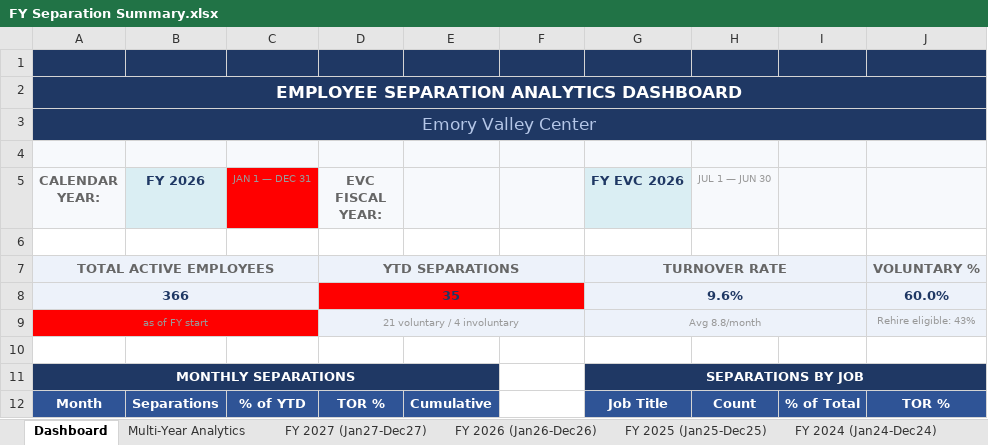
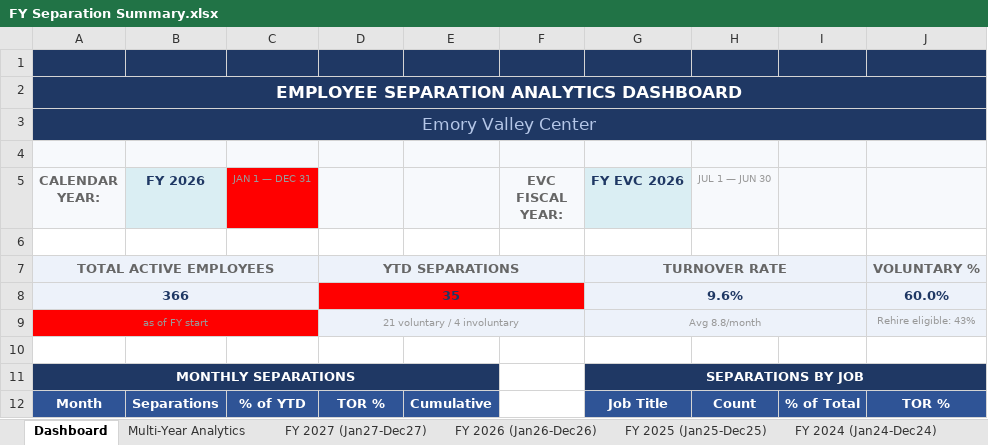
Before and after one commit to kylejames0513-bot/evcaccess, an Excel workbook: FY Separation Summary.xlsx, sheet Dashboard, drawn as a sheet; only a part is shown; values as stored, in another font and other column widths than the file's, no borders; the diff names each change by its address in the sheet, - before the commit and + after, or states it on an @@ line.

```diff
--- a/FY Separation Summary.xlsx (sheet Dashboard)
+++ b/FY Separation Summary.xlsx (sheet Dashboard)
-D5: EVC FISCAL YEAR:
+D5: (empty)
-F5: (empty)
+F5: EVC FISCAL YEAR:
```
Also changed, not shown: 4 other files.
